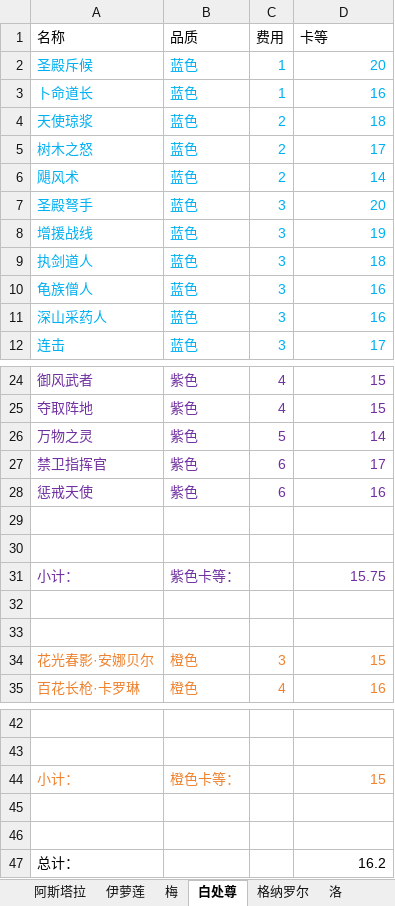
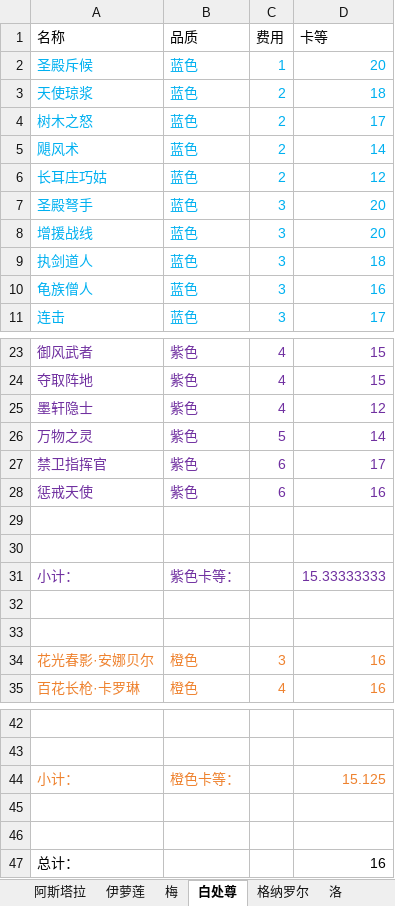
Before and after one commit to XTsuola/keyuanWeb, an Excel workbook: src/utils/sxsyzlzq/zzz_cardList.xlsx, sheet 白处尊, drawn as a sheet; only a part is shown, gaps mark what is left out; values as stored, in another font and other column widths than the file's, no borders; removed rows and columns are numbered as before the commit, all else as after; the diff covers the shown part only; the diff names each change by its address in the sheet, - before the commit and + after, or states it on an @@ line.

```diff
--- a/src/utils/sxsyzlzq/zzz_cardList.xlsx (sheet 白处尊)
+++ b/src/utils/sxsyzlzq/zzz_cardList.xlsx (sheet 白处尊)
-row 3: 卜命道长 | 蓝色 | 1 | 16
+row 6: 长耳庄巧姑 | 蓝色 | 2 | 12
-D8 (卡等): 19
+D8 (卡等): 20
-row 11: 深山采药人 | 蓝色 | 3 | 16
+row 25: 墨轩隐士 | 紫色 | 4 | 12
-D31 (卡等): 15.75
+D31 (卡等): 15.33333333
-D34 (卡等): 15
+D34 (卡等): 16
-D44 (卡等): 15
+D44 (卡等): 15.125
-D47 (卡等): 16.2
+D47 (卡等): 16
```
Also changed, not shown: 1 edited cell elsewhere in this sheet, sheet 梅, sheet 阿斯塔拉, sheet 伊萝莲, sheet 禅意, sheet 隐秘, sheet 帝国, 1 more sheet, src/utils/sxsyzlzq/zzz_xingyuzhanli.xlsx, 18 other files.
